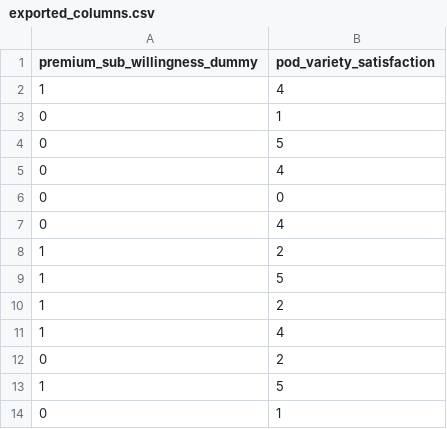
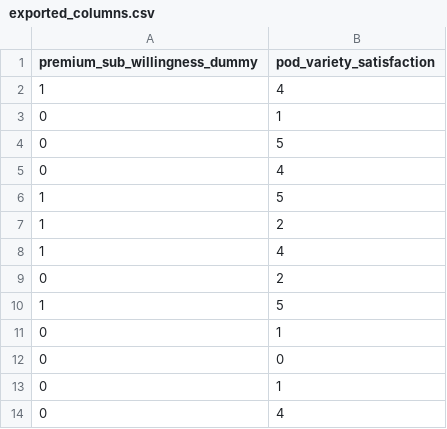
Before and after one commit to Robertn02/Spotify-Premium-Subscription-Behavior-Modeling-and-Driver-Analysis, a CSV file: Data/exported_columns.csv, drawn as a sheet; only a part is shown; the shorter side is filled out with more unchanged rows; the diff names each change by its address in the sheet, - before the commit and + after, or states it on an @@ line.

Commit message:
Update exported_columns.csv

```diff
--- a/Data/exported_columns.csv
+++ b/Data/exported_columns.csv
-row 6: 0 | 0
-row 7: 0 | 4
-row 8: 1 | 2
```
